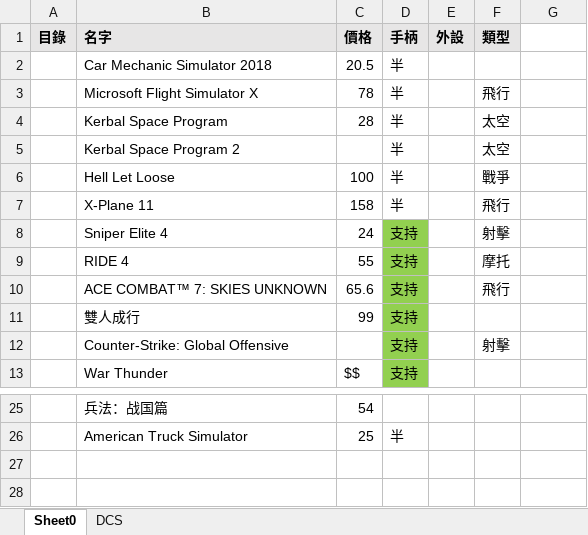
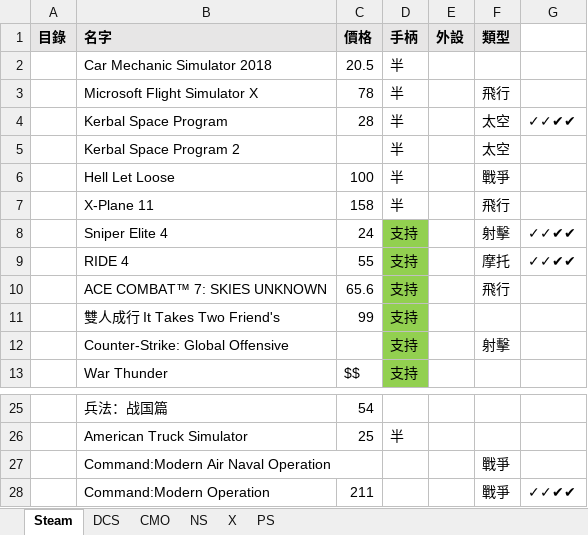
Before and after one commit to Franklyzzm/franklyzzm.github.io-test-v0.1, an Excel workbook: private/games/steamGames.xlsx, sheet Steam, drawn as a sheet; only a part is shown, gaps mark what is left out; values as stored, in another font and other column widths than the file's, no borders; the diff names each change by its address in the sheet, - before the commit and + after, or states it on an @@ line.

Commit message:
Update steamGames.xlsx

```diff
--- a/private/games/steamGames.xlsx (sheet Steam)
+++ b/private/games/steamGames.xlsx (sheet Steam)
-sheet tab: Sheet0
+sheet tab: Steam
+sheet tab: CMO
+sheet tab: NS
+sheet tab: X
+sheet tab: PS
-G4: (empty)
+G4: ✓✓✔✔
-G8:G9: (empty)
+G8:G9: ✓✓✔✔
-B11 (名字): 雙人成行
+B11 (名字): 雙人成行 It Takes Two Friend's
+row 27:  | Command:Modern Air Naval Operation |  |  |  | 戰爭
+row 28:  | Command:Modern Operation | 211 |  |  | 戰爭 | ✓✓✔✔
```
